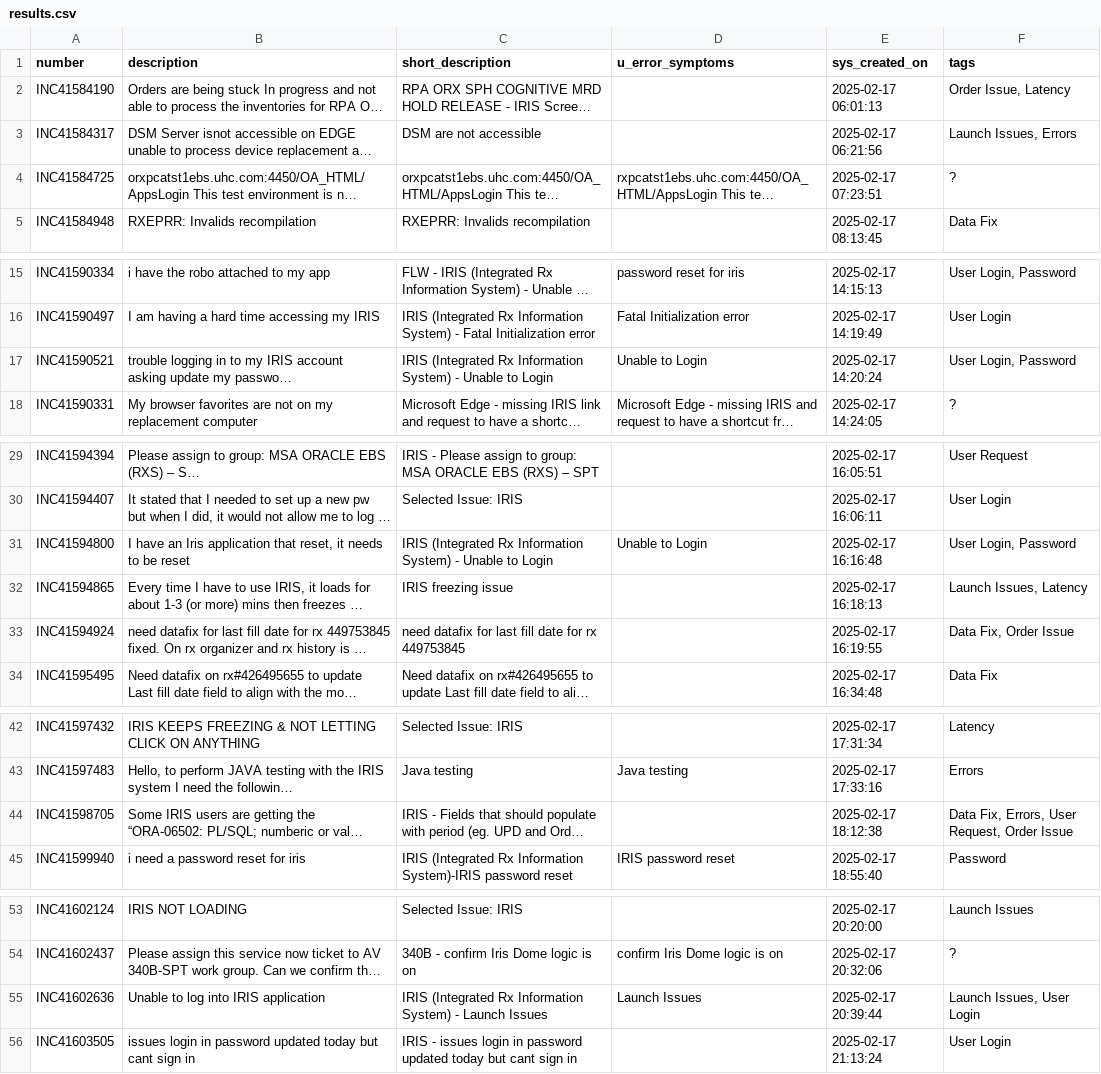
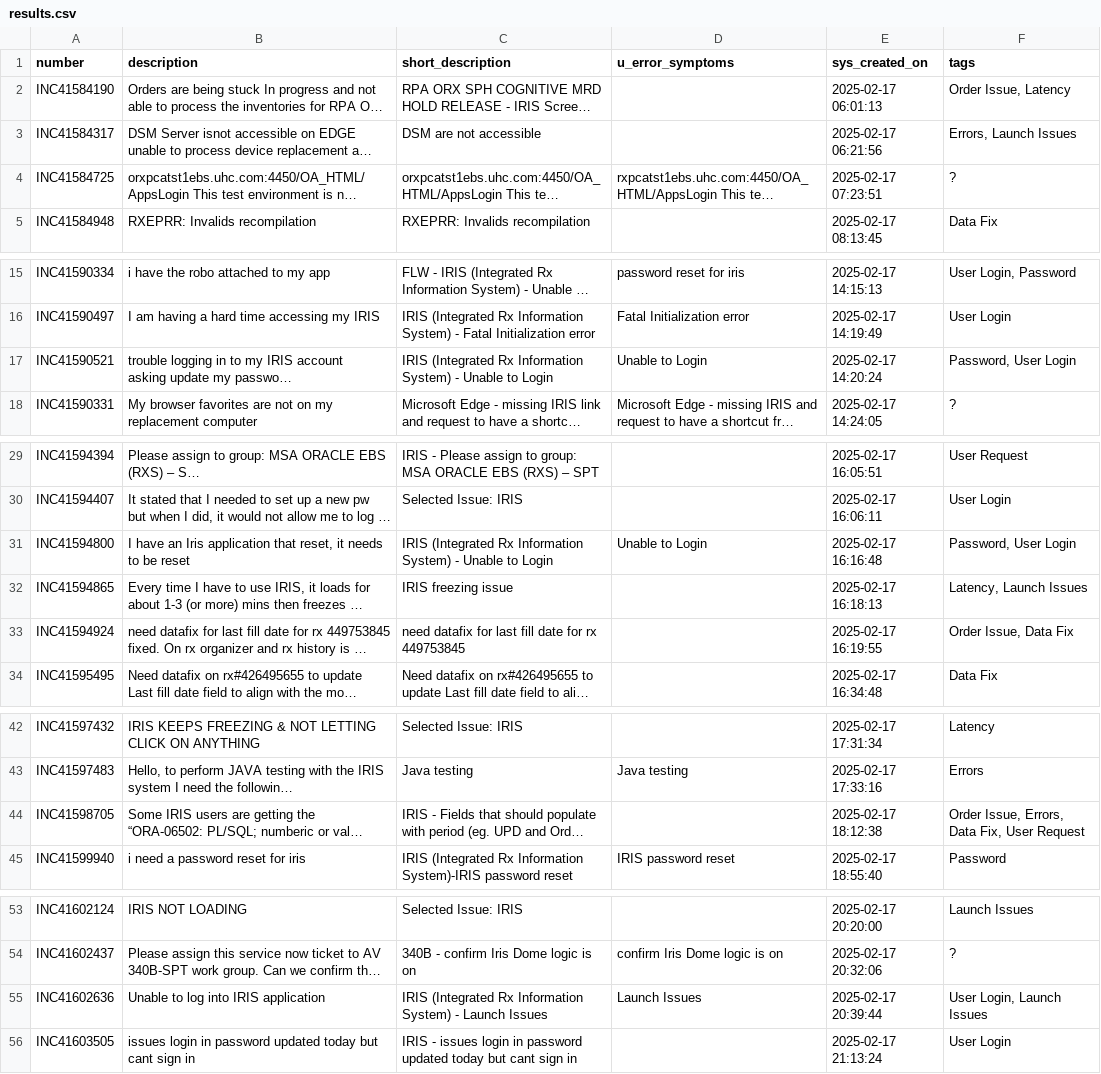
Before and after one commit to michaelhurtado-dev/TicketClassifier, a CSV file: results.csv, drawn as a sheet; only a part is shown, gaps mark what is left out; long unchanged cells end in …; the diff covers the shown part only; the diff names each change by its address in the sheet, - before the commit and + after, or states it on an @@ line.

```diff
--- a/results.csv
+++ b/results.csv
-F3 (tags): Launch Issues, Errors
+F3 (tags): Errors, Launch Issues
-F17 (tags): User Login, Password
+F17 (tags): Password, User Login
-F31 (tags): User Login, Password
+F31 (tags): Password, User Login
-F32 (tags): Launch Issues, Latency
+F32 (tags): Latency, Launch Issues
-F33 (tags): Data Fix, Order Issue
+F33 (tags): Order Issue, Data Fix
-F44 (tags): Data Fix, Errors, User Request, Order Issue
+F44 (tags): Order Issue, Errors, Data Fix, User Request
-F55 (tags): Launch Issues, User Login
+F55 (tags): User Login, Launch Issues
```
Also changed, not shown: 1 edited cell elsewhere in this file, 2 other files.
